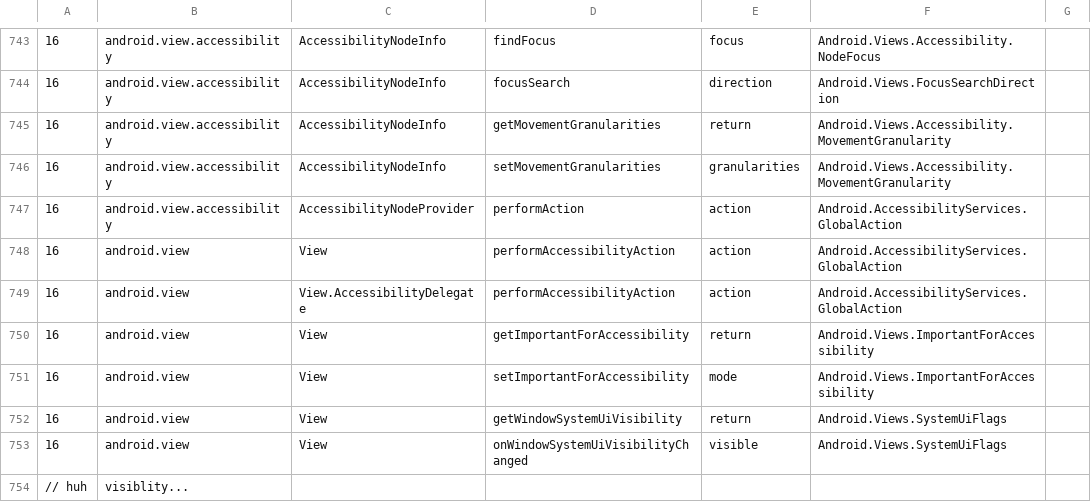
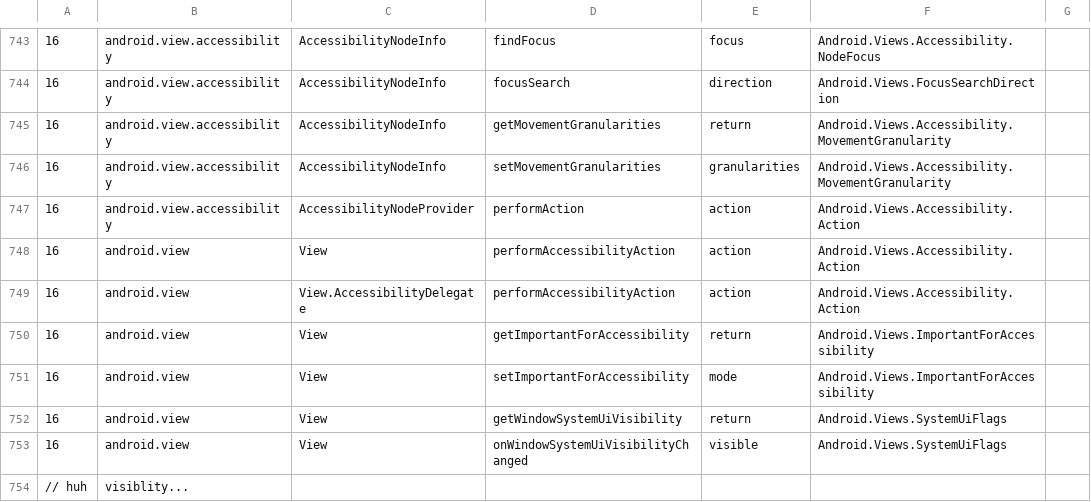
Before and after one commit to dotnet/android, a CSV file: build-tools/enumification-helpers/methodmap.ext.csv, drawn as a sheet; only a part is shown, gaps mark what is left out.

Commit message:
[Mono.Android] Change GlobalAction to Action where appropriate (#859)
Fixes: https://bugzilla.xamarin.com/show_bug.cgi?id=51664

The fixes are twofolds:

  - Add `GetAction()`/`SetAction()` to alter `Action` property and
    add `[Obsolete]` on the `Action` property.
  - Add `PerformAccessibilityAction()`/`PerformAction()` overloads
    that use Action instead.

In the future we may remove `[Obsolete]`d members so that we can
bring back a sanitized API.

```diff
--- a/build-tools/enumification-helpers/methodmap.ext.csv
+++ b/build-tools/enumification-helpers/methodmap.ext.csv
@@ -746,5 +746,5 @@
 16, android.view.accessibility, AccessibilityNodeInfo, setMovementGranularities, granularities, Android.Views.Accessibility.MovementGranularity
-16, android.view.accessibility, AccessibilityNodeProvider, performAction, action, Android.AccessibilityServices.GlobalAction
-16, android.view, View, performAccessibilityAction, action, Android.AccessibilityServices.GlobalAction
-16, android.view, View.AccessibilityDelegate, performAccessibilityAction, action, Android.AccessibilityServices.GlobalAction
+16, android.view.accessibility, AccessibilityNodeProvider, performAction, action, Android.Views.Accessibility.Action
+16, android.view, View, performAccessibilityAction, action, Android.Views.Accessibility.Action
+16, android.view, View.AccessibilityDelegate, performAccessibilityAction, action, Android.Views.Accessibility.Action
 16, android.view, View, getImportantForAccessibility, return, Android.Views.ImportantForAccessibility
```
Also changed, not shown: src/Mono.Android/methodmap.csv, 6 other files.
